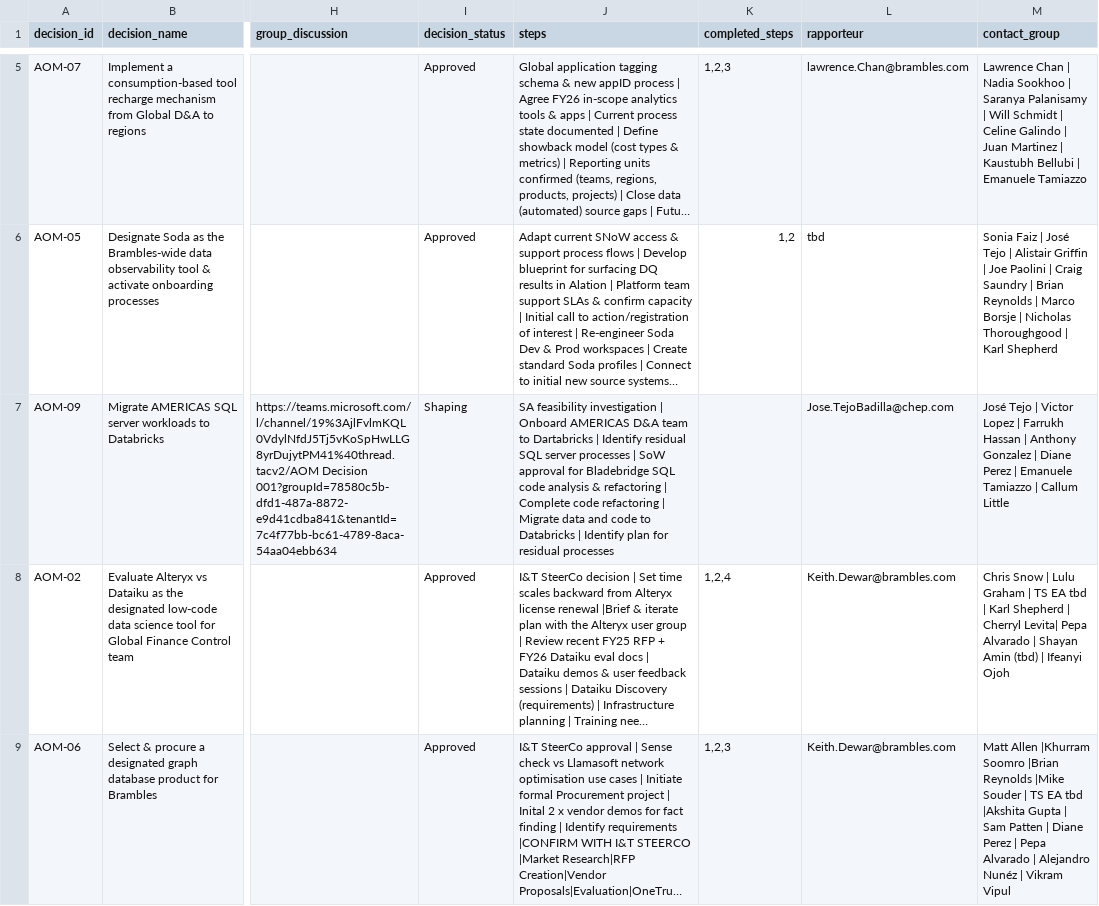
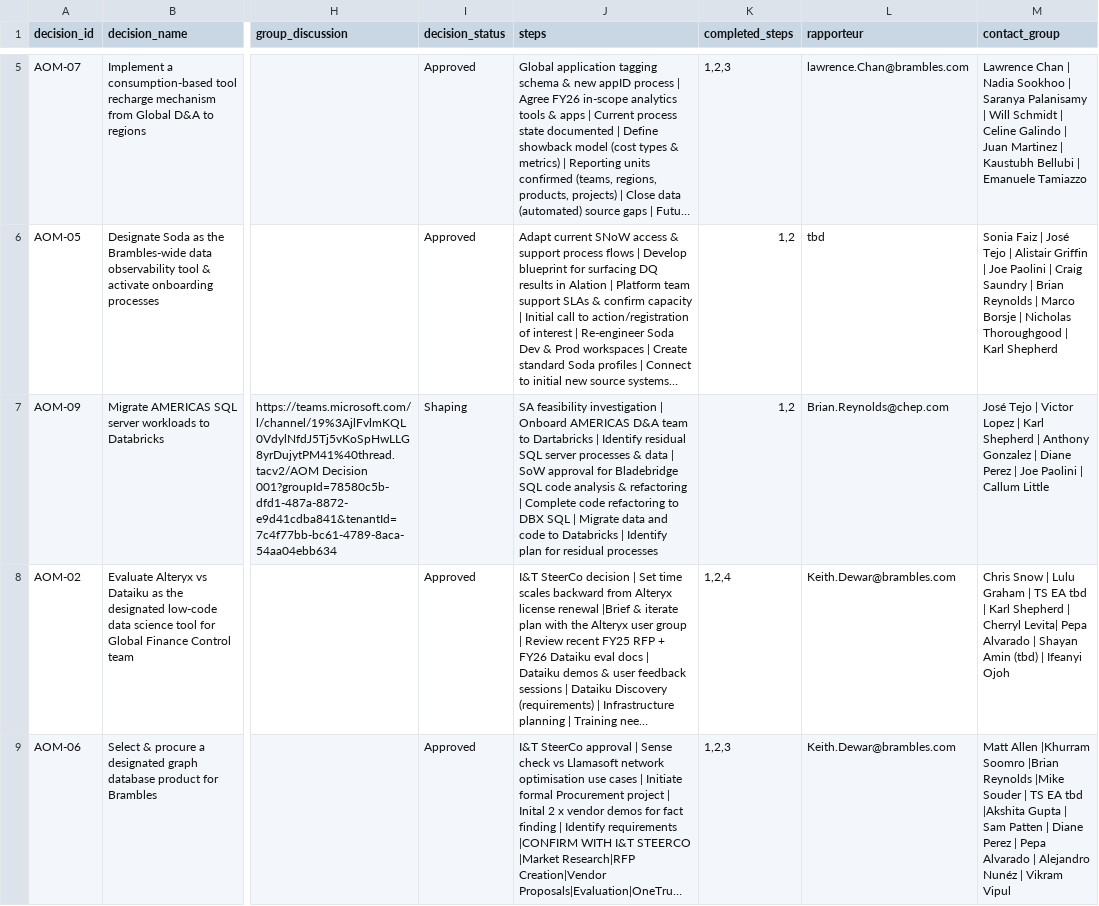
Before and after one commit to kd-gitgub/aom-tool-decision-log, a CSV file: decision-log.csv, drawn as a sheet; only a part is shown, gaps mark what is left out; long unchanged cells end in …; the diff names each change by its address in the sheet, - before the commit and + after, or states it on an @@ line.

Commit message:
Add files via upload

```diff
--- a/decision-log.csv
+++ b/decision-log.csv
-J7 (steps): …server processes | SoW approval for Bladebridge SQL code analysis & refactoring | Complete code refactoring | Migrate…
+J7 (steps): …server processes & data | SoW approval for Bladebridge SQL code analysis & refactoring | Complete code refactoring to DBX SQL | Migrate…
-K7 (completed_steps): (empty)
+K7 (completed_steps): 1,2
-L7 (rapporteur): Jose.TejoBadilla@chep.com
+L7 (rapporteur): Brian.Reynolds@chep.com
-M7 (contact_group): …Lopez | Farrukh Hassan | Anthony Gonzalez | Diane Perez | Emanuele Tamiazzo | Callum…
+M7 (contact_group): …Lopez | Karl Shepherd | Anthony Gonzalez | Diane Perez | Joe Paolini | Callum…
```
